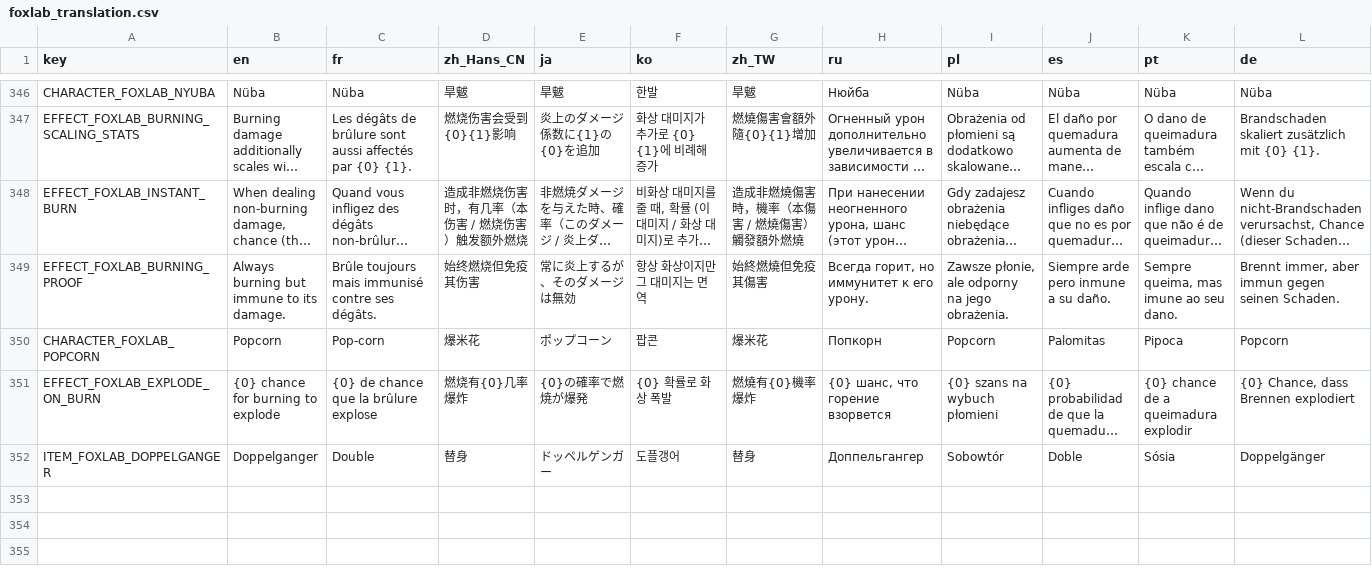
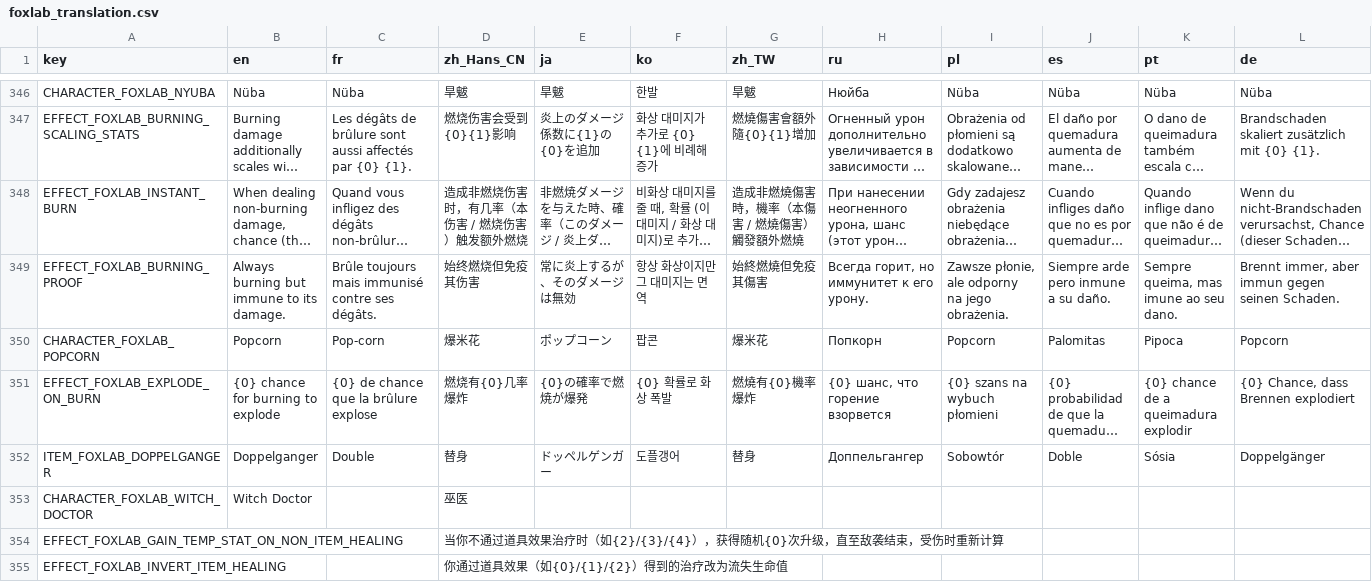
Before and after one commit to Qingyunruooyu/JonathanFox-Foxlab, a CSV file: translations/foxlab_translation.csv, drawn as a sheet; only a part is shown, gaps mark what is left out; long unchanged cells end in …; rows hold the shown columns only; the diff names each change by its address in the sheet, - before the commit and + after, or states it on an @@ line.

```diff
--- a/translations/foxlab_translation.csv
+++ b/translations/foxlab_translation.csv
+row 353: CHARACTER_FOXLAB_WITCH_DOCTOR | Witch Doctor |  | 巫医
+row 354: EFFECT_FOXLAB_GAIN_TEMP_STAT_ON_NON_ITEM_HEALING |  |  | 当你不通过道具效果治疗时（如{2}/{3}/{4}），获得随机{0}次升级，直至敌袭结束，受伤时重新计算
+row 355: EFFECT_FOXLAB_INVERT_ITEM_HEALING |  |  | 你通过道具效果（如{0}/{1}/{2}）得到的治疗改为流失生命值
```
Also changed, not shown: 9 other files.
